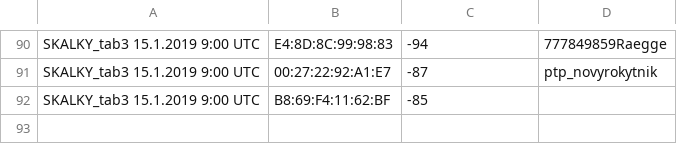
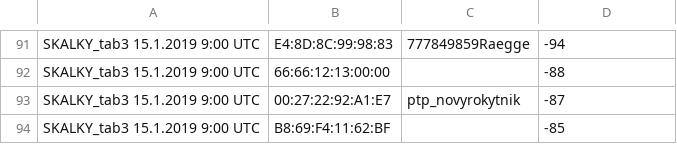
Before and after one commit to cubesol/ruseni-radar, a CSV file: data.csv, drawn as a sheet; only a part is shown, gaps mark what is left out; addresses are those after the commit; the diff covers the shown part only; the diff names each change by its address in the sheet, - before the commit and + after, or states it on an @@ line.

```diff
--- a/data.csv
+++ b/data.csv
-C91: -94
+C91: 777849859Raegge
-D91: 777849859Raegge
+D91: -94
+row 92: SKALKY_tab3 15.1.2019 9:00 UTC | 66:66:12:13:00:00 |  | -88
-C93: -87
+C93: ptp_novyrokytnik
-D93: ptp_novyrokytnik
+D93: -87
-C94: -85
+C94: (empty)
-D94: (empty)
+D94: -85
```
Also changed, not shown: 1 added row and 64 edited cells elsewhere in this file.
